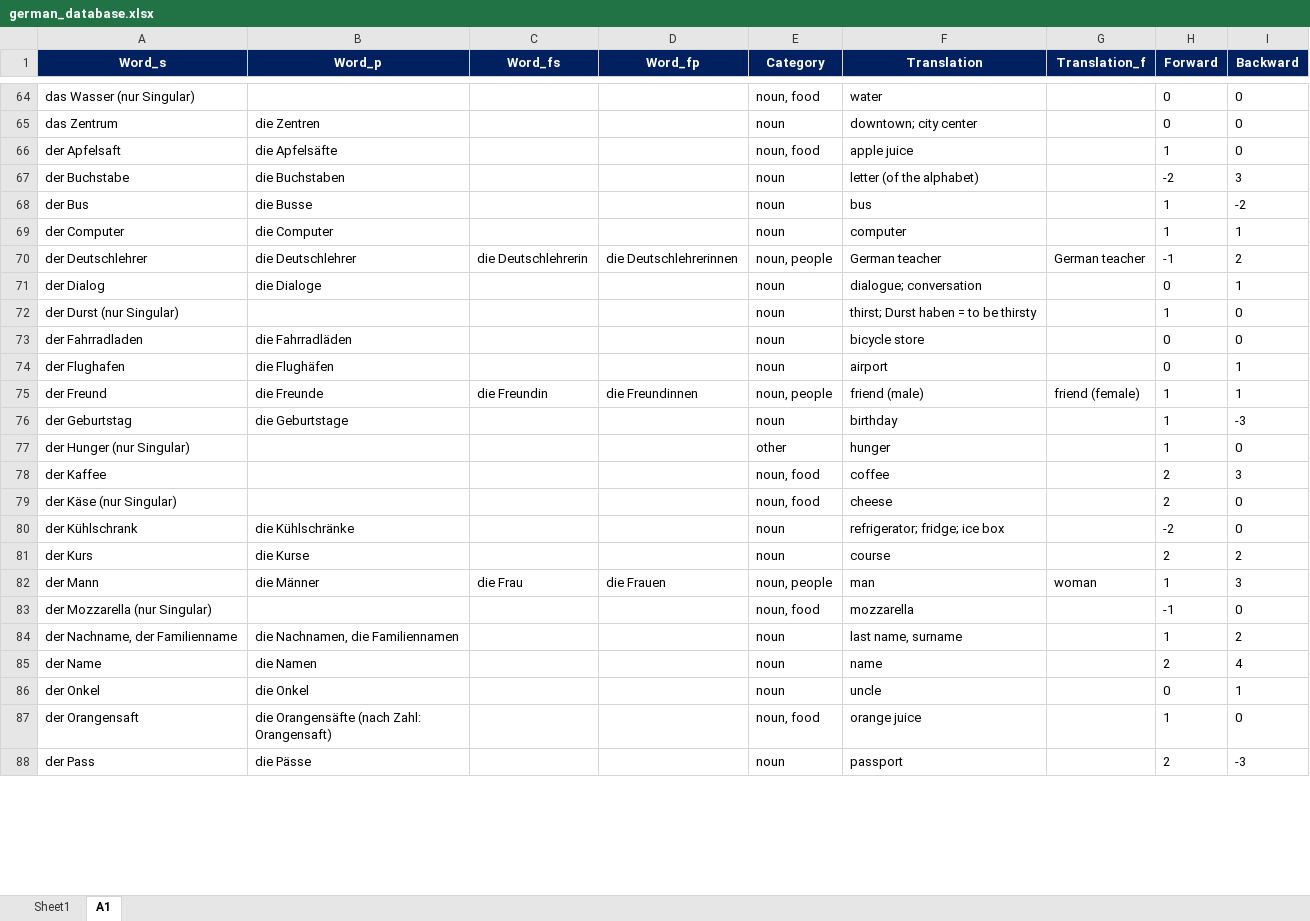
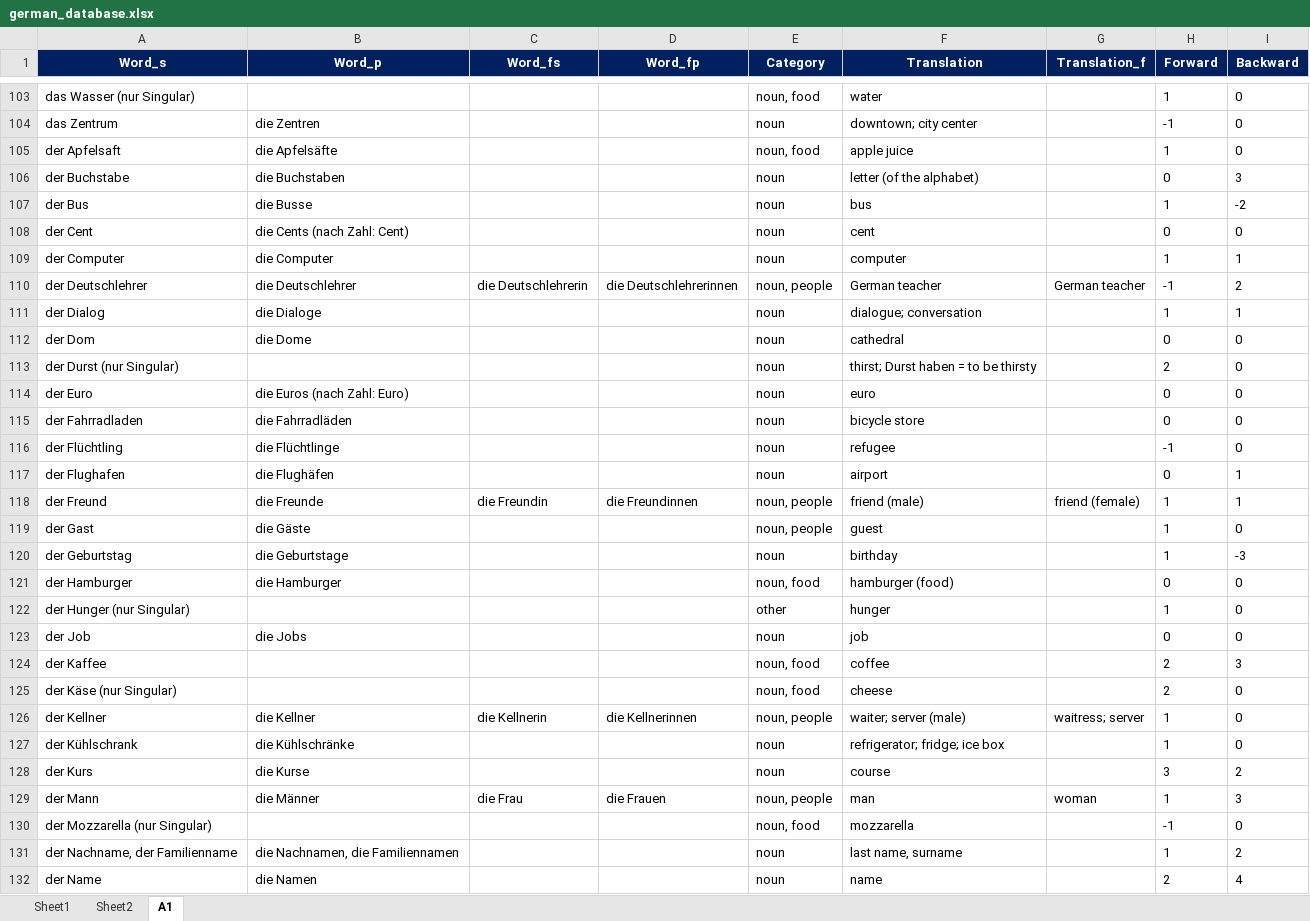
Before and after one commit to ibrahimgh25/Vocabulary-Trainer, an Excel workbook: resources/german_database.xlsx, sheet A1, drawn as a sheet; only a part is shown, gaps mark what is left out; the shorter side is filled out with more unchanged rows; values as stored, in another font and other column widths than the file's, no borders; addresses are those after the commit; the diff covers the shown part only; the diff names each change by its address in the sheet, - before the commit and + after, or states it on an @@ line.

```diff
--- a/resources/german_database.xlsx (sheet A1)
+++ b/resources/german_database.xlsx (sheet A1)
+sheet tab: Sheet2
-H103 (Forward): 0
+H103 (Forward): 1
-H104 (Forward): 0
+H104 (Forward): -1
-H106 (Forward): -2
+H106 (Forward): 0
+row 108: der Cent | die Cents (nach Zahl: Cent) |  |  | noun | cent |  | 0 | 0
-H111 (Forward): 0
+H111 (Forward): 1
+row 112: der Dom | die Dome |  |  | noun | cathedral |  | 0 | 0
-H113 (Forward): 1
+H113 (Forward): 2
+row 114: der Euro | die Euros (nach Zahl: Euro) |  |  | noun | euro |  | 0 | 0
+row 116: der Flüchtling | die Flüchtlinge |  |  | noun | refugee |  | -1 | 0
+row 119: der Gast | die Gäste |  |  | noun, people | guest |  | 1 | 0
+row 121: der Hamburger | die Hamburger |  |  | noun, food | hamburger (food) |  | 0 | 0
+row 123: der Job | die Jobs |  |  | noun | job |  | 0 | 0
+row 126: der Kellner | die Kellner | die Kellnerin | die Kellnerinnen | noun, people | waiter; server (male) | waitress; server | 1 | 0
-H127 (Forward): -2
+H127 (Forward): 1
-H128 (Forward): 2
+H128 (Forward): 3
```
Also changed, not shown: 103 added rows, 1 moved row and 114 edited cells elsewhere in this sheet, sheet Sheet1, hidden cells.
